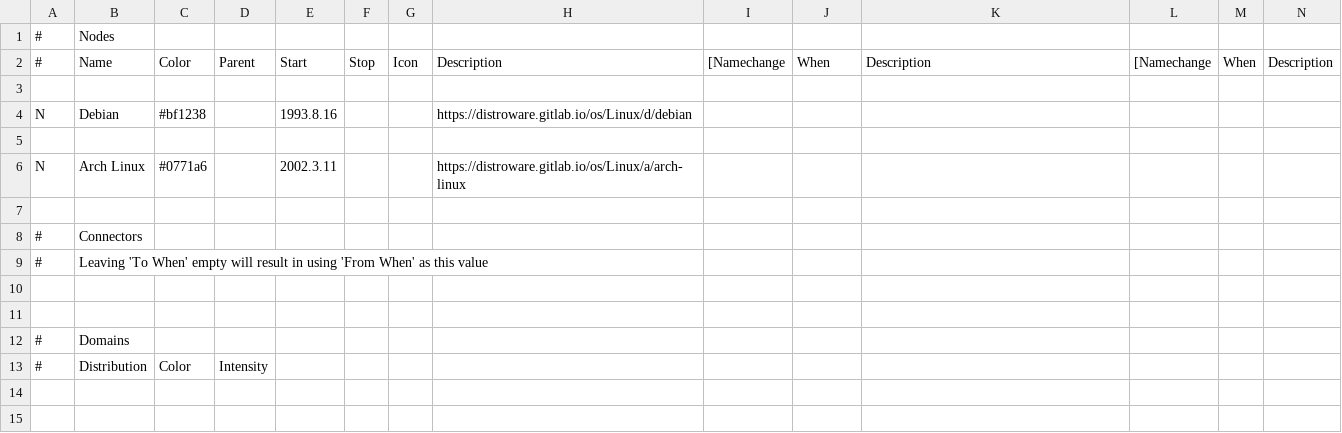
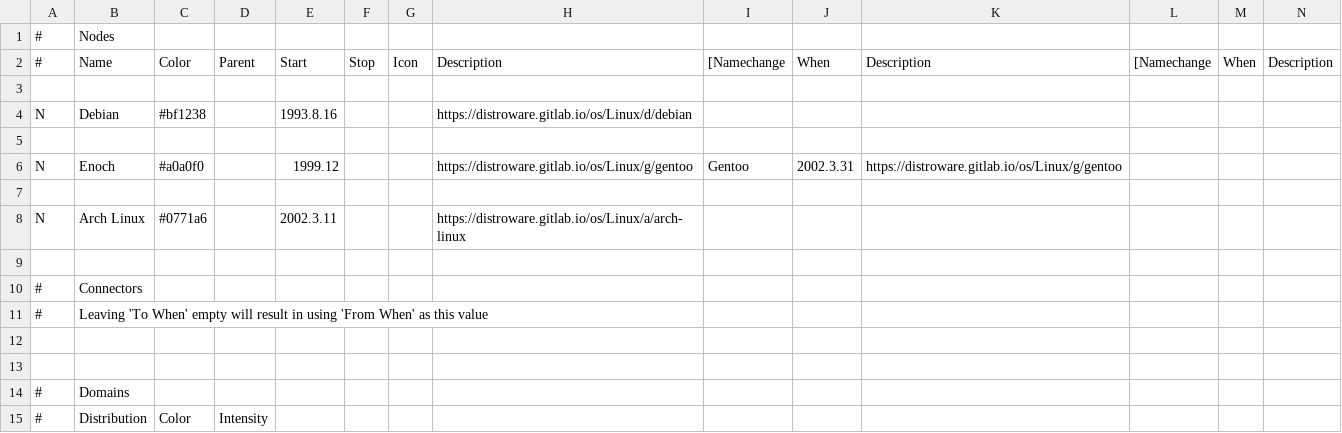
Before and after one commit to FabioLolix/Awesome-Linux-Distributions, a CSV file: Curated_Linux_Distributions_Timeline/cldt.csv, drawn as a sheet; only a part is shown; rows hold the shown columns only; the diff names each change by its address in the sheet, - before the commit and + after, or states it on an @@ line.

Commit message:
Added Gentoo

```diff
--- a/Curated_Linux_Distributions_Timeline/cldt.csv
+++ b/Curated_Linux_Distributions_Timeline/cldt.csv
+row 6: N | Enoch | #a0a0f0 |  | 1999.12 |  |  | https://distroware.gitlab.io/os/Linux/g/gentoo | Gentoo | 2002.3.31 | https://distroware.gitlab.io/os/Linux/g/gentoo
+row 7: (empty)
```
Also changed, not shown: 1 other file.
